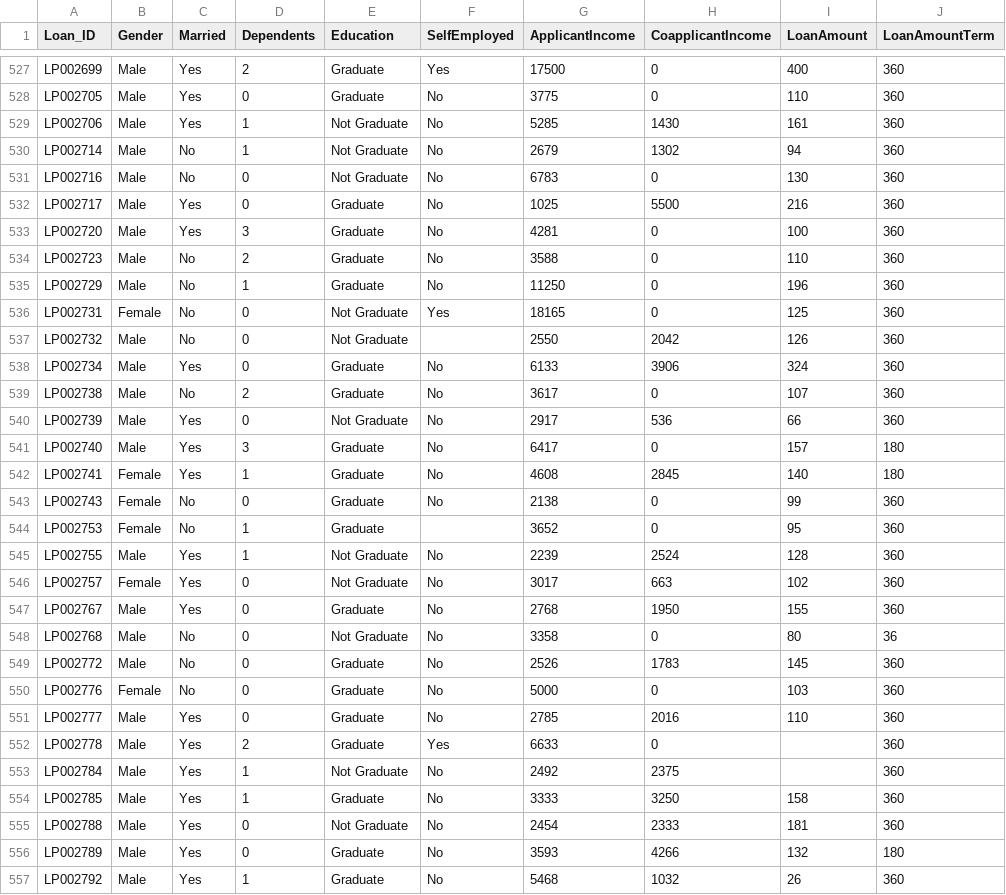
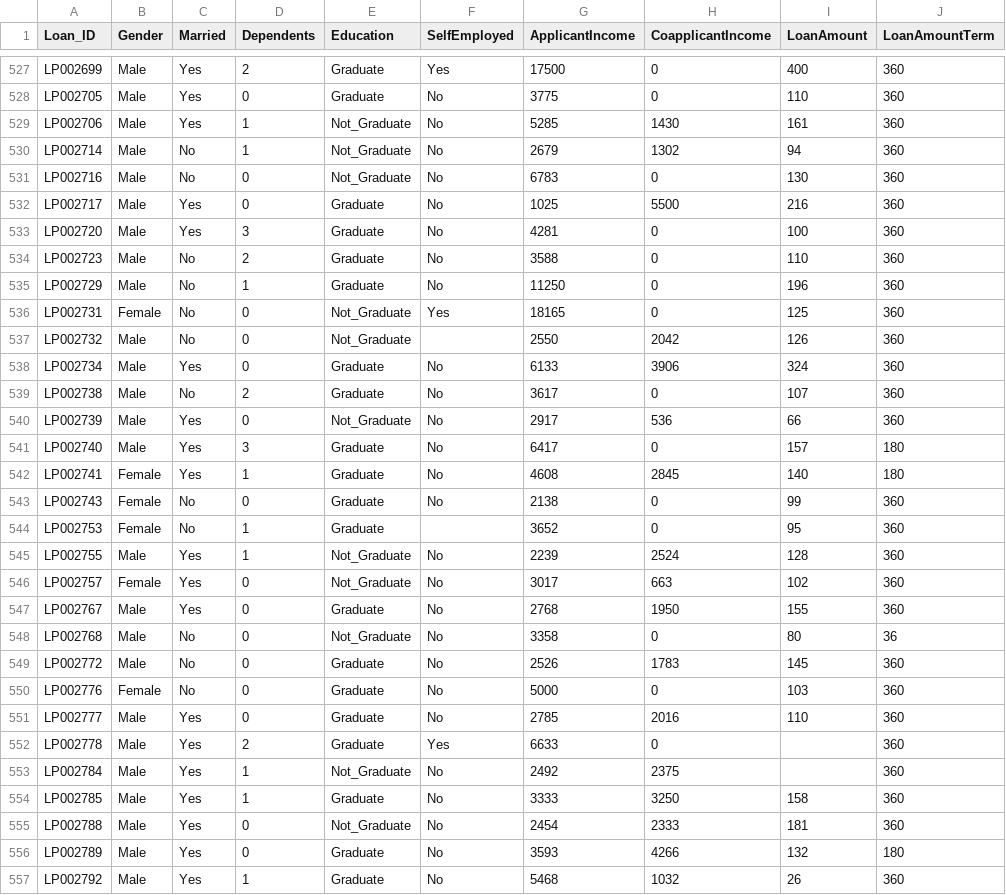
Before and after one commit to sernics02/HomeLoanAproval, a CSV file: homeLoan.csv, drawn as a sheet; only a part is shown, gaps mark what is left out; the diff covers the shown part only; the diff names each change by its address in the sheet, - before the commit and + after, or states it on an @@ line.

```diff
--- a/homeLoan.csv
+++ b/homeLoan.csv
-E529:E531 (Education): Not Graduate
+E529:E531 (Education): Not_Graduate
-E536:E537 (Education): Not Graduate
+E536:E537 (Education): Not_Graduate
-E540 (Education): Not Graduate
+E540 (Education): Not_Graduate
-E545:E546 (Education): Not Graduate
+E545:E546 (Education): Not_Graduate
-E548 (Education): Not Graduate
+E548 (Education): Not_Graduate
-E553 (Education): Not Graduate
+E553 (Education): Not_Graduate
-E555 (Education): Not Graduate
+E555 (Education): Not_Graduate
```
Also changed, not shown: 125 edited cells elsewhere in this file, homeLoanAproval2.csv, homeLoanAproval3.csv, 3 other files.
